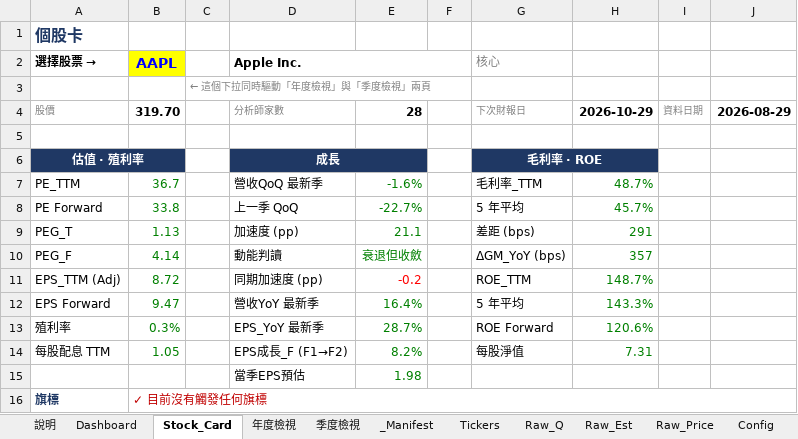
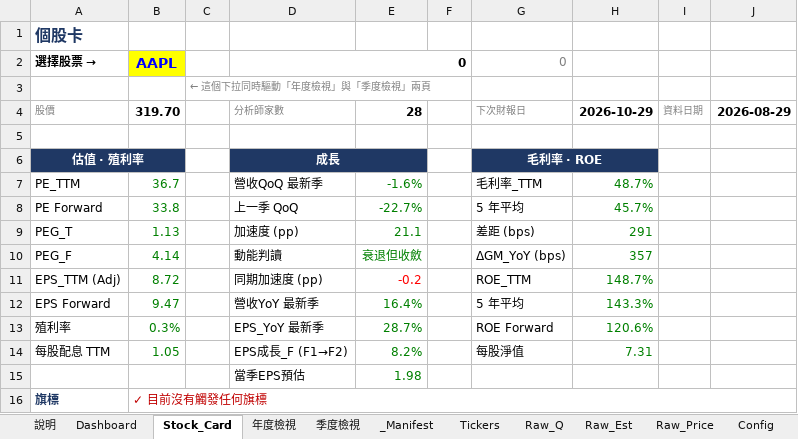
Before and after one commit to Kira11-ja/stocktracker, an Excel workbook: 美股觀察表.xlsx, sheet Stock_Card, drawn as a sheet; values as stored, in another font and other column widths than the file's, no borders; the diff names each change by its address in the sheet, - before the commit and + after, or states it on an @@ line.

```diff
--- a/美股觀察表.xlsx (sheet Stock_Card)
+++ b/美股觀察表.xlsx (sheet Stock_Card)
-D2: Apple Inc.
+D2: 0
-G2: 核心
+G2: 0
```
Also changed, not shown: sheet Tickers, sheet Dashboard, 2 other files.
